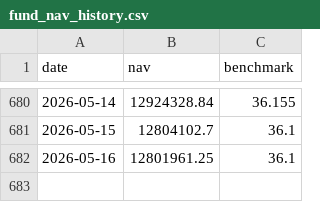
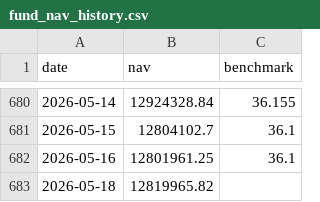
Before and after one commit to Sbirrondi/sfc-portfolio-tracker, a CSV file: data/fund_nav_history.csv, drawn as a sheet; only a part is shown, gaps mark what is left out; the diff names each change by its address in the sheet, - before the commit and + after, or states it on an @@ line.

```diff
--- a/data/fund_nav_history.csv
+++ b/data/fund_nav_history.csv
+row 683: 2026-05-18 | 12819965.82
```
Also changed, not shown: data/fund_positions.csv, 2 other files.
